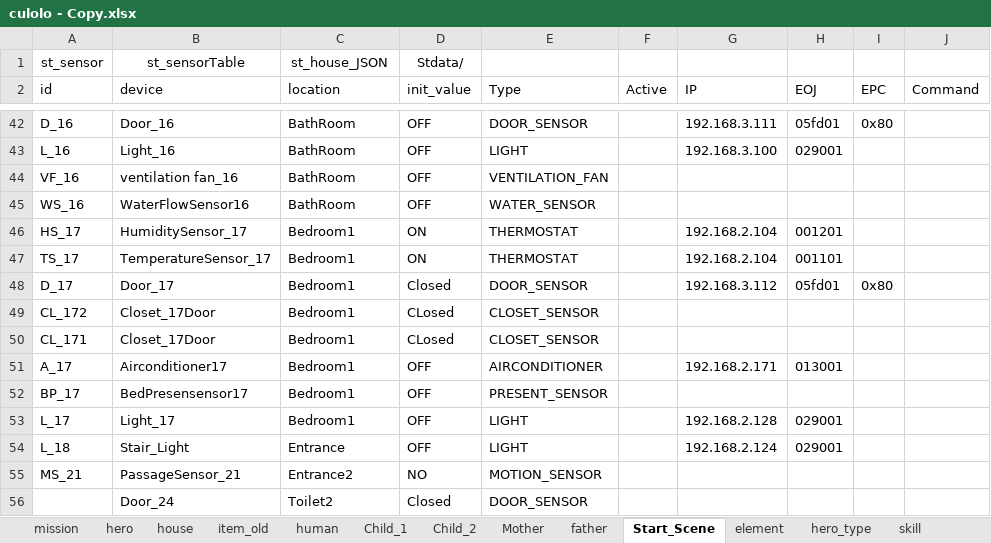
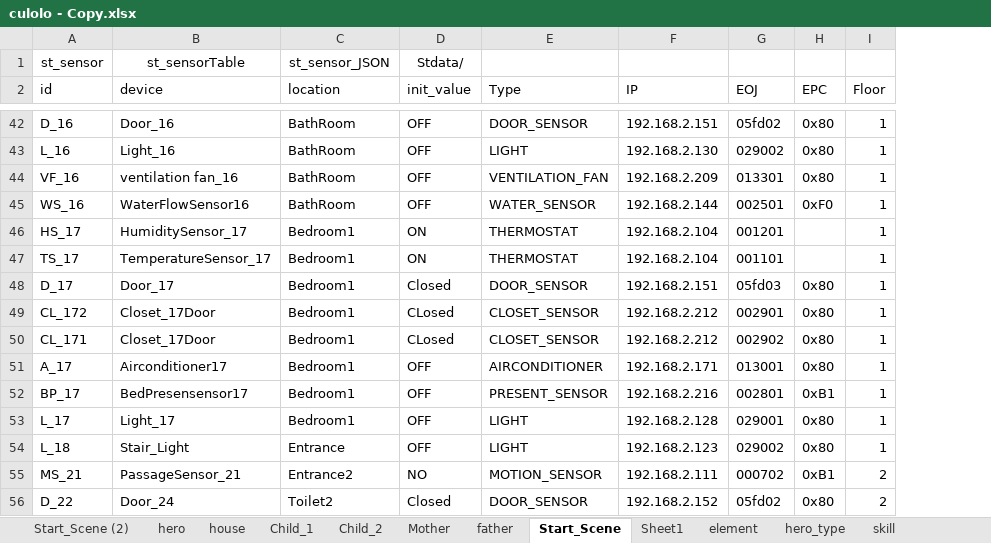
Before and after one commit to Cupham/iHouseSim, an Excel workbook: excel/culolo - Copy.xlsx, sheet Start_Scene, drawn as a sheet; only a part is shown, gaps mark what is left out; values as stored, in another font and other column widths than the file's, no borders; charts and pictures not drawn; removed rows and columns are numbered as before the commit, all else as after; the diff covers the shown part only; the diff names each change by its address in the sheet, - before the commit and + after, or states it on an @@ line.

```diff
--- a/excel/culolo - Copy.xlsx (sheet Start_Scene)
+++ b/excel/culolo - Copy.xlsx (sheet Start_Scene)
-sheet tab: mission
-sheet tab: item_old
-sheet tab: human
+sheet tab: Start_Scene (2)
+sheet tab: Sheet1
-column F (Active), empty
-column J (Command), empty
+column I (Floor), rows 42-56: 1 | 1 | 1 | 1 | 1 | 1 | 1 | 1 | 1 | 1 | 1 | 1 | 1 | 2 | 2
-C1 (location): st_house_JSON
+C1 (location): st_sensor_JSON
-F42 (IP): 192.168.3.111
+F42 (IP): 192.168.2.151
-G42 (EOJ): 05fd01
+G42 (EOJ): 05fd02
-F43 (IP): 192.168.3.100
+F43 (IP): 192.168.2.130
-G43 (EOJ): 029001
+G43 (EOJ): 029002
-H43:H44 (EPC): (empty)
+H43:H44 (EPC): 0x80
-F44 (IP): (empty)
+F44 (IP): 192.168.2.209
-G44 (EOJ): (empty)
+G44 (EOJ): 013301
-F45 (IP): (empty)
+F45 (IP): 192.168.2.144
-G45 (EOJ): (empty)
+G45 (EOJ): 002501
-H45 (EPC): (empty)
+H45 (EPC): 0xF0
-F48 (IP): 192.168.3.112
+F48 (IP): 192.168.2.151
-G48 (EOJ): 05fd01
+G48 (EOJ): 05fd03
-F49:F50 (IP): (empty)
+F49:F50 (IP): 192.168.2.212
-G49 (EOJ): (empty)
+G49 (EOJ): 002901
-H49:H51 (EPC): (empty)
+H49:H51 (EPC): 0x80
-G50 (EOJ): (empty)
+G50 (EOJ): 002902
-F52 (IP): (empty)
+F52 (IP): 192.168.2.216
-G52 (EOJ): (empty)
+G52 (EOJ): 002801
-H52 (EPC): (empty)
+H52 (EPC): 0xB1
-H53:H54 (EPC): (empty)
+H53:H54 (EPC): 0x80
-F54 (IP): 192.168.2.124
+F54 (IP): 192.168.2.123
-G54 (EOJ): 029001
+G54 (EOJ): 029002
-F55 (IP): (empty)
+F55 (IP): 192.168.2.111
-G55 (EOJ): (empty)
+G55 (EOJ): 000702
-H55 (EPC): (empty)
+H55 (EPC): 0xB1
-A56 (id): (empty)
+A56 (id): D_22
-F56 (IP): (empty)
+F56 (IP): 192.168.2.152
-G56 (EOJ): (empty)
+G56 (EOJ): 05fd02
-H56 (EPC): (empty)
+H56 (EPC): 0x80
```
Also changed, not shown: 30 added rows, 31 removed rows and 97 edited cells elsewhere in this sheet, sheet Child_2, sheet entity, sheet Child_1, charts or pictures, 19 other files.
